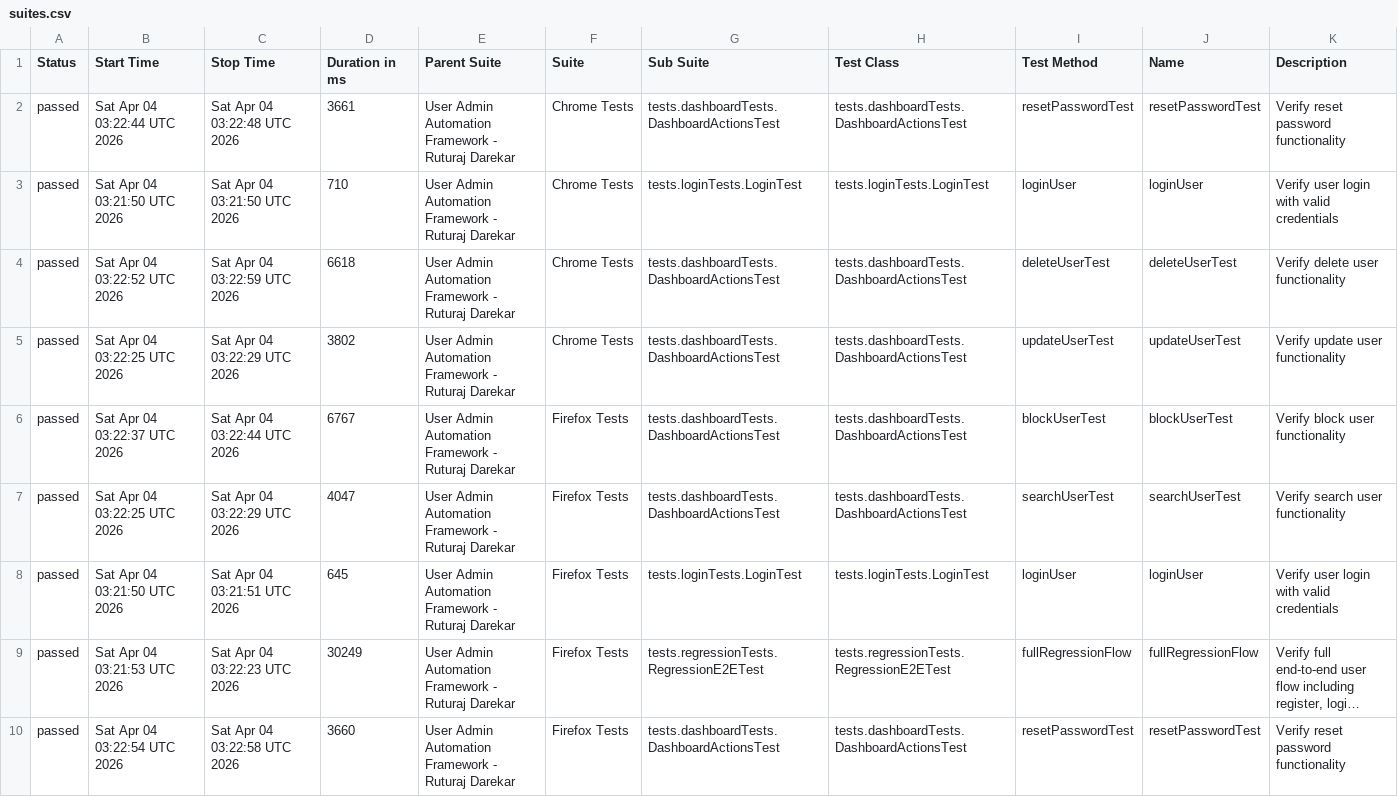
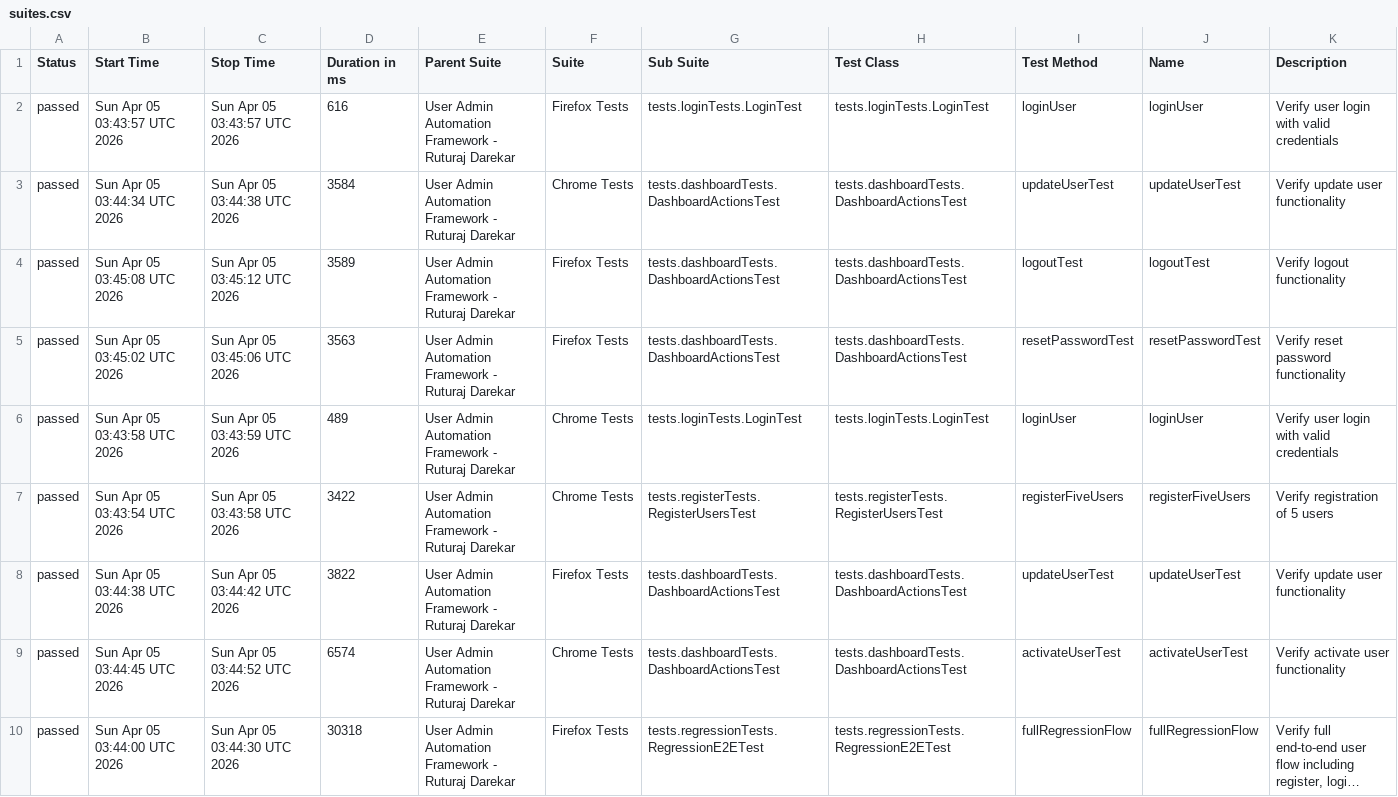
Before and after one commit to Ruturaj0861/user-admin-automation, a CSV file: data/suites.csv, drawn as a sheet; only a part is shown; long unchanged cells end in …; removed rows and columns are numbered as before the commit, all else as after; the diff covers the shown part only; the diff names each change by its address in the sheet, - before the commit and + after, or states it on an @@ line.

```diff
--- a/data/suites.csv
+++ b/data/suites.csv
-row 2: passed | Sat Apr 04 03:22:44 UTC 2026 | Sat Apr 04 03:22:48 UTC 2026 | 3661 | User Admin Automation Framework - Ruturaj Darekar | Chrome Tests | tests.dashboardTests.DashboardActionsTest | tests.dashboardTests.DashboardActionsTest | resetPasswordTest | resetPasswordTest | Verify reset password functionality
-B2 (Start Time): Sat Apr 04 03:21:50 UTC 2026
+B2 (Start Time): Sun Apr 05 03:43:57 UTC 2026
-C2 (Stop Time): Sat Apr 04 03:21:50 UTC 2026
+C2 (Stop Time): Sun Apr 05 03:43:57 UTC 2026
-D2 (Duration in ms): 710
+D2 (Duration in ms): 616
-F2 (Suite): Chrome Tests
+F2 (Suite): Firefox Tests
-row 4: passed | Sat Apr 04 03:22:52 UTC 2026 | Sat Apr 04 03:22:59 UTC 2026 | 6618 | User Admin Automation Framework - Ruturaj Darekar | Chrome Tests | tests.dashboardTests.DashboardActionsTest | tests.dashboardTests.DashboardActionsTest | deleteUserTest | deleteUserTest | Verify delete user functionality
-B3 (Start Time): Sat Apr 04 03:22:25 UTC 2026
+B3 (Start Time): Sun Apr 05 03:44:34 UTC 2026
-C3 (Stop Time): Sat Apr 04 03:22:29 UTC 2026
+C3 (Stop Time): Sun Apr 05 03:44:38 UTC 2026
-D3 (Duration in ms): 3802
+D3 (Duration in ms): 3584
-B4 (Start Time): Sat Apr 04 03:22:37 UTC 2026
+B4 (Start Time): Sun Apr 05 03:45:08 UTC 2026
-C4 (Stop Time): Sat Apr 04 03:22:44 UTC 2026
+C4 (Stop Time): Sun Apr 05 03:45:12 UTC 2026
-D4 (Duration in ms): 6767
+D4 (Duration in ms): 3589
-I4 (Test Method): blockUserTest
+I4 (Test Method): logoutTest
-J4 (Name): blockUserTest
+J4 (Name): logoutTest
-K4 (Description): Verify block user functionality
+K4 (Description): Verify logout functionality
-B5 (Start Time): Sat Apr 04 03:22:25 UTC 2026
+B5 (Start Time): Sun Apr 05 03:45:02 UTC 2026
-C5 (Stop Time): Sat Apr 04 03:22:29 UTC 2026
+C5 (Stop Time): Sun Apr 05 03:45:06 UTC 2026
-D5 (Duration in ms): 4047
+D5 (Duration in ms): 3563
-I5 (Test Method): searchUserTest
+I5 (Test Method): resetPasswordTest
-J5 (Name): searchUserTest
+J5 (Name): resetPasswordTest
-K5 (Description): Verify search user functionality
+K5 (Description): Verify reset password functionality
-B6 (Start Time): Sat Apr 04 03:21:50 UTC 2026
+B6 (Start Time): Sun Apr 05 03:43:58 UTC 2026
-C6 (Stop Time): Sat Apr 04 03:21:51 UTC 2026
+C6 (Stop Time): Sun Apr 05 03:43:59 UTC 2026
-D6 (Duration in ms): 645
+D6 (Duration in ms): 489
-F6 (Suite): Firefox Tests
+F6 (Suite): Chrome Tests
+row 7: passed | Sun Apr 05 03:43:54 UTC 2026 | Sun Apr 05 03:43:58 UTC 2026 | 3422 | User Admin Automation Framework - Ruturaj Darekar | Chrome Tests | tests.registerTests.RegisterUsersTest | tests.registerTests.RegisterUsersTest | registerFiveUsers | registerFiveUsers | Verify registration of 5 users
+row 8: passed | Sun Apr 05 03:44:38 UTC 2026 | Sun Apr 05 03:44:42 UTC 2026 | 3822 | User Admin Automation Framework - Ruturaj Darekar | Firefox Tests | tests.dashboardTests.DashboardActionsTest | tests.dashboardTests.DashboardActionsTest | updateUserTest | updateUserTest | Verify update user functionality
+row 9: passed | Sun Apr 05 03:44:45 UTC 2026 | Sun Apr 05 03:44:52 UTC 2026 | 6574 | User Admin Automation Framework - Ruturaj Darekar | Chrome Tests | tests.dashboardTests.DashboardActionsTest | tests.dashboardTests.DashboardActionsTest | activateUserTest | activateUserTest | Verify activate user functionality
-B10 (Start Time): Sat Apr 04 03:21:53 UTC 2026
+B10 (Start Time): Sun Apr 05 03:44:00 UTC 2026
-C10 (Stop Time): Sat Apr 04 03:22:23 UTC 2026
+C10 (Stop Time): Sun Apr 05 03:44:30 UTC 2026
-D10 (Duration in ms): 30249
+D10 (Duration in ms): 30318
-row 10: passed | Sat Apr 04 03:22:54 UTC 2026 | Sat Apr 04 03:22:58 UTC 2026 | 3660 | User Admin Automation Framework - Ruturaj Darekar | Firefox Tests | tests.dashboardTests.DashboardActionsTest | tests.dashboardTests.DashboardActionsTest | resetPasswordTest | resetPasswordTest | Verify reset password functionality
```
Also changed, not shown: 67 edited cells elsewhere in this file, data/behaviors.csv, 54 other files.
